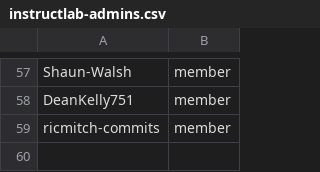
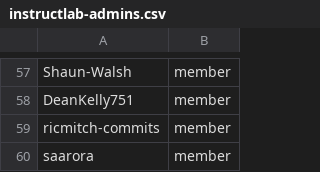
Before and after one commit to OCP-on-NERC/github-config, a CSV file: team-members/instructlab-admins.csv, drawn as a sheet; only a part is shown, gaps mark what is left out; the diff names each change by its address in the sheet, - before the commit and + after, or states it on an @@ line.

Commit message:
Add new member saarora (#76)

```diff
--- a/team-members/instructlab-admins.csv
+++ b/team-members/instructlab-admins.csv
+row 60: saarora | member
```
